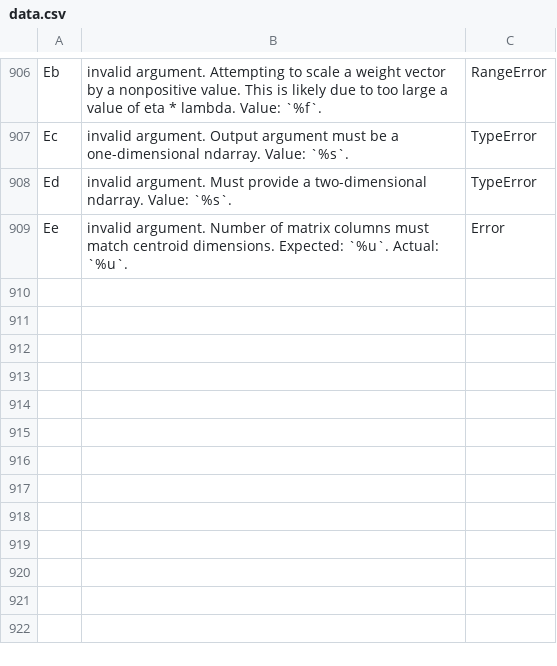
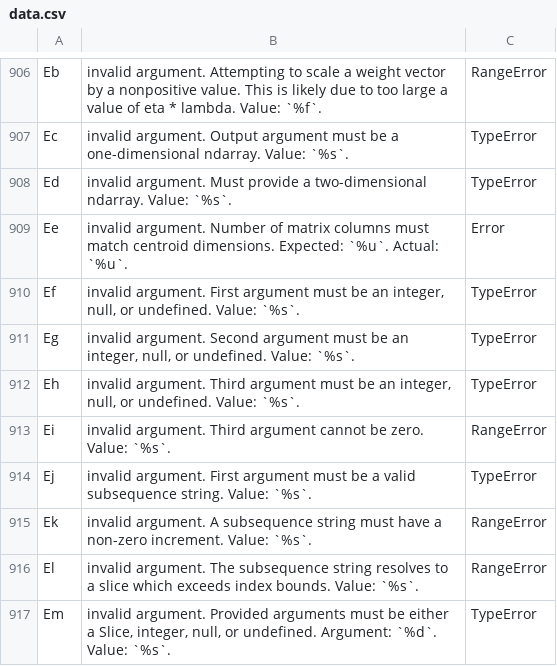
Before and after one commit to stdlib-js/error, a CSV file: tools/database/data/data.csv, drawn as a sheet; only a part is shown, gaps mark what is left out; the diff names each change by its address in the sheet, - before the commit and + after, or states it on an @@ line.

```diff
--- a/tools/database/data/data.csv
+++ b/tools/database/data/data.csv
+row 910: Ef | invalid argument. First argument must be an integer, null, or undefined. Value: `%s`. | TypeError
+row 911: Eg | invalid argument. Second argument must be an integer, null, or undefined. Value: `%s`. | TypeError
+row 912: Eh | invalid argument. Third argument must be an integer, null, or undefined. Value: `%s`. | TypeError
+row 913: Ei | invalid argument. Third argument cannot be zero. Value: `%s`. | RangeError
+row 914: Ej | invalid argument. First argument must be a valid subsequence string. Value: `%s`. | TypeError
+row 915: Ek | invalid argument. A subsequence string must have a non-zero increment. Value: `%s`. | RangeError
+row 916: El | invalid argument. The subsequence string resolves to a slice which exceeds index bounds. Value: `%s`. | RangeError
+row 917: Em | invalid argument. Provided arguments must be either a Slice, integer, null, or undefined. Argument: `%d`. Value: `%s`. | TypeError
```
Also changed, not shown: tools/id2pkg/data/data.csv, tools/pkg2id/data/data.csv, 3 other files.
